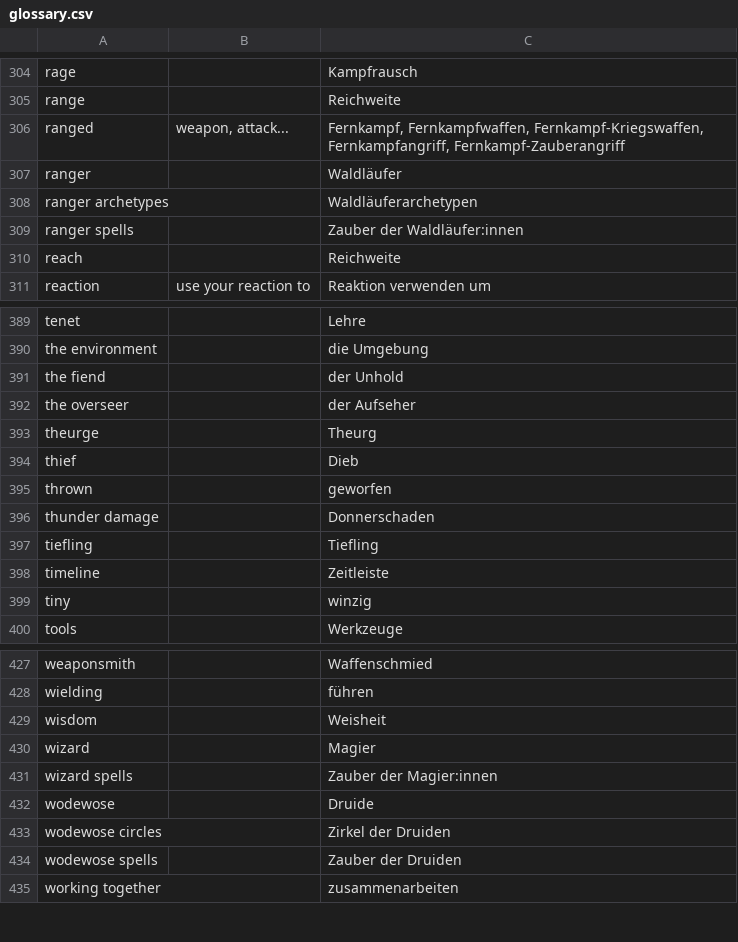
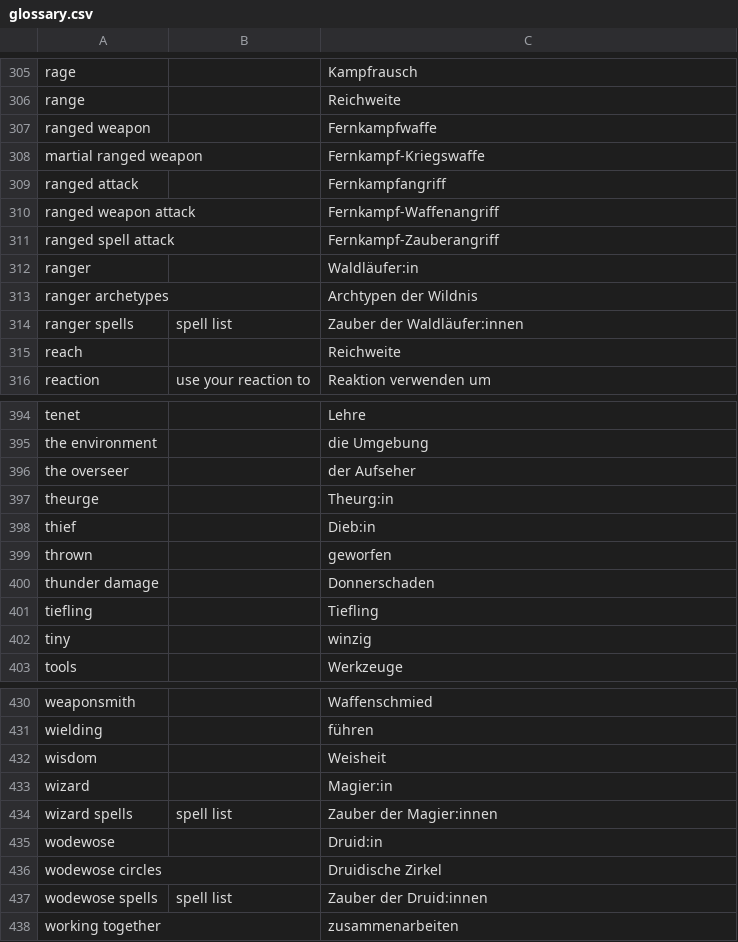
Before and after one commit to wyrmworkspublishing/free5e, a CSV file: de-DE/glossary.csv, drawn as a sheet; only a part is shown, gaps mark what is left out; the diff covers the shown part only.

Commit message:
New glossary update after Gunther's comments

```diff
--- a/de-DE/glossary.csv
+++ b/de-DE/glossary.csv
@@ -305,6 +306,10 @@ rage,,Kampfrausch
 range,,Reichweite
-ranged,"weapon, attack...","Fernkampf, Fernkampfwaffen, Fernkampf-Kriegswaffen, Fernkampfangriff, Fernkampf-Zauberangriff"
-ranger,,Waldläufer
-ranger archetypes,,Waldläuferarchetypen
-ranger spells,,Zauber der Waldläufer:innen
+ranged weapon,,Fernkampfwaffe
+martial ranged weapon,,Fernkampf-Kriegswaffe
+ranged attack,,Fernkampfangriff
+ranged weapon attack,,Fernkampf-Waffenangriff
+ranged spell attack,,Fernkampf-Zauberangriff
+ranger,,Waldläufer:in
+ranger archetypes,,Archtypen der Wildnis
+ranger spells,spell list,Zauber der Waldläufer:innen
 reach,,Reichweite
@@ -390,6 +395,5 @@ tenet,,Lehre
 the environment,,die Umgebung
-the fiend,,der Unhold
 the overseer,,der Aufseher
-theurge,,Theurg
-thief,,Dieb
+theurge,,Theurg:in
+thief,,Dieb:in
 thrown,,geworfen
@@ -397,3 +401,2 @@ thunder damage,,Donnerschaden
 tiefling,,Tiefling
-timeline,,Zeitleiste
 tiny,,winzig
@@ -429,7 +432,7 @@ wielding,,führen
 wisdom,,Weisheit
-wizard,,Magier
-wizard spells,,Zauber der Magier:innen
-wodewose,,Druide
-wodewose circles,,Zirkel der Druiden
-wodewose spells,,Zauber der Druiden
+wizard,,Magier:in
+wizard spells,spell list,Zauber der Magier:innen
+wodewose,,Druid:in
+wodewose circles,,Druidische Zirkel
+wodewose spells,spell list,Zauber der Druid:innen
 working together,,zusammenarbeiten
```
Also changed, not shown: 1 added row and 47 edited cells elsewhere in this file.
